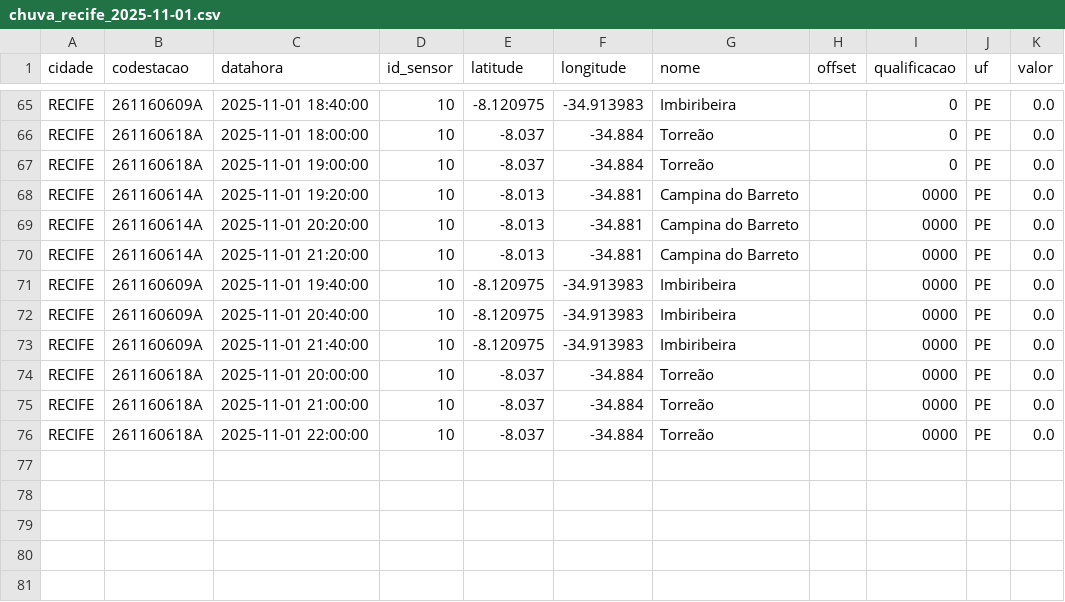
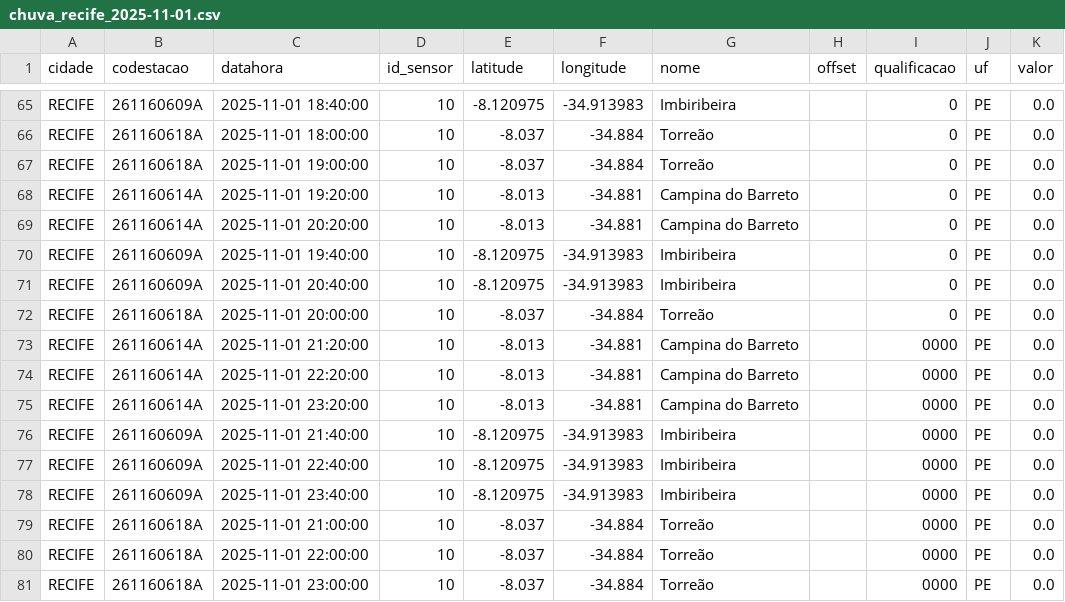
Before and after one commit to RafaellaB/Diagramas-de-risco-din-mico_01, a CSV file: chuva_recife_2025-11-01.csv, drawn as a sheet; only a part is shown, gaps mark what is left out.

```diff
--- a/chuva_recife_2025-11-01.csv
+++ b/chuva_recife_2025-11-01.csv
@@ -67,10 +67,15 @@ RECIFE,261160618A,2025-11-01 18:00:00,10,-8.037,-34.884,Torreão,,0,PE,0.0
 RECIFE,261160618A,2025-11-01 19:00:00,10,-8.037,-34.884,Torreão,,0,PE,0.0
-RECIFE,261160614A,2025-11-01 19:20:00,10,-8.013,-34.881,Campina do Barreto,,0000,PE,0.0
-RECIFE,261160614A,2025-11-01 20:20:00,10,-8.013,-34.881,Campina do Barreto,,0000,PE,0.0
+RECIFE,261160614A,2025-11-01 19:20:00,10,-8.013,-34.881,Campina do Barreto,,0,PE,0.0
+RECIFE,261160614A,2025-11-01 20:20:00,10,-8.013,-34.881,Campina do Barreto,,0,PE,0.0
+RECIFE,261160609A,2025-11-01 19:40:00,10,-8.120975,-34.913983,Imbiribeira,,0,PE,0.0
+RECIFE,261160609A,2025-11-01 20:40:00,10,-8.120975,-34.913983,Imbiribeira,,0,PE,0.0
+RECIFE,261160618A,2025-11-01 20:00:00,10,-8.037,-34.884,Torreão,,0,PE,0.0
 RECIFE,261160614A,2025-11-01 21:20:00,10,-8.013,-34.881,Campina do Barreto,,0000,PE,0.0
-RECIFE,261160609A,2025-11-01 19:40:00,10,-8.120975,-34.913983,Imbiribeira,,0000,PE,0.0
-RECIFE,261160609A,2025-11-01 20:40:00,10,-8.120975,-34.913983,Imbiribeira,,0000,PE,0.0
+RECIFE,261160614A,2025-11-01 22:20:00,10,-8.013,-34.881,Campina do Barreto,,0000,PE,0.0
+RECIFE,261160614A,2025-11-01 23:20:00,10,-8.013,-34.881,Campina do Barreto,,0000,PE,0.0
 RECIFE,261160609A,2025-11-01 21:40:00,10,-8.120975,-34.913983,Imbiribeira,,0000,PE,0.0
-RECIFE,261160618A,2025-11-01 20:00:00,10,-8.037,-34.884,Torreão,,0000,PE,0.0
+RECIFE,261160609A,2025-11-01 22:40:00,10,-8.120975,-34.913983,Imbiribeira,,0000,PE,0.0
+RECIFE,261160609A,2025-11-01 23:40:00,10,-8.120975,-34.913983,Imbiribeira,,0000,PE,0.0
 RECIFE,261160618A,2025-11-01 21:00:00,10,-8.037,-34.884,Torreão,,0000,PE,0.0
 RECIFE,261160618A,2025-11-01 22:00:00,10,-8.037,-34.884,Torreão,,0000,PE,0.0
+RECIFE,261160618A,2025-11-01 23:00:00,10,-8.037,-34.884,Torreão,,0000,PE,0.0
```
